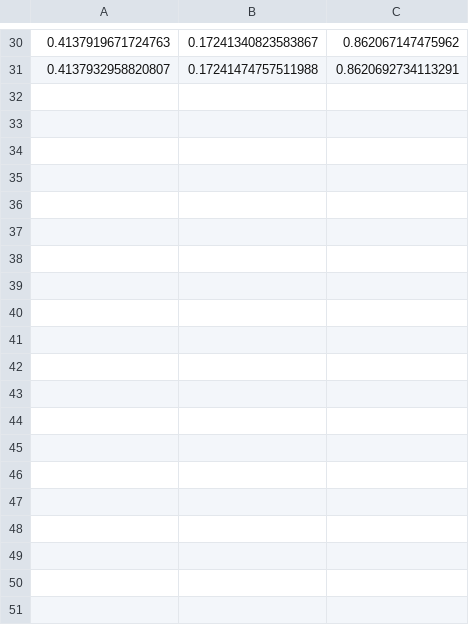
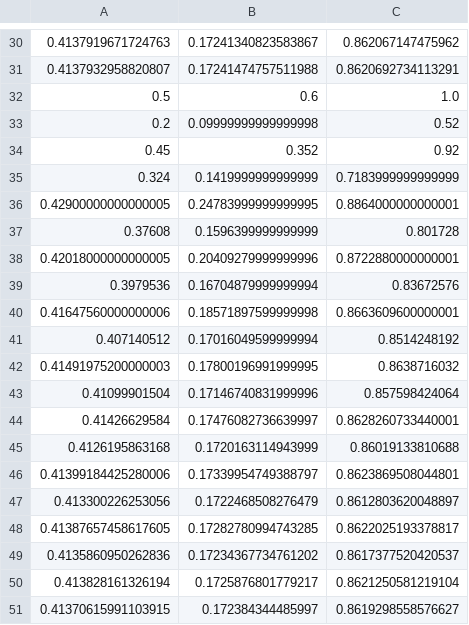
Before and after one commit to OranBourak/Jacobian_Matrix_solver, a CSV file: data_jacobi.csv, drawn as a sheet; only a part is shown, gaps mark what is left out; the diff covers the shown part only.

```diff
--- a/data_jacobi.csv
+++ b/data_jacobi.csv
@@ -31 +31,21 @@
 0.4137932958820807,0.17241474757511988,0.8620692734113291
+0.5,0.6,1.0
+0.2,0.09999999999999998,0.52
+0.45,0.352,0.92
+0.324,0.1419999999999999,0.7183999999999999
+0.42900000000000005,0.24783999999999995,0.8864000000000001
+0.37608,0.1596399999999999,0.801728
+0.42018000000000005,0.20409279999999996,0.8722880000000001
+0.3979536,0.16704879999999994,0.83672576
+0.41647560000000006,0.18571897599999998,0.8663609600000001
+0.407140512,0.17016049599999994,0.8514248192
+0.41491975200000003,0.17800196991999995,0.8638716032
+0.41099901504,0.17146740831999996,0.857598424064
+0.41426629584,0.17476082736639997,0.8628260733440001
+0.4126195863168,0.1720163114943999,0.86019133810688
+0.41399184425280006,0.17339954749388797,0.8623869508044801
+0.413300226253056,0.1722468508276479,0.8612803620048897
+0.41387657458617605,0.17282780994743285,0.8622025193378817
+0.4135860950262836,0.17234367734761202,0.8617377520420537
+0.413828161326194,0.1725876801779217,0.8621250581219104
+0.41370615991103915,0.172384344485997,0.8619298558576627
```
Also changed, not shown: 12 added rows elsewhere in this file, 1 other file.
